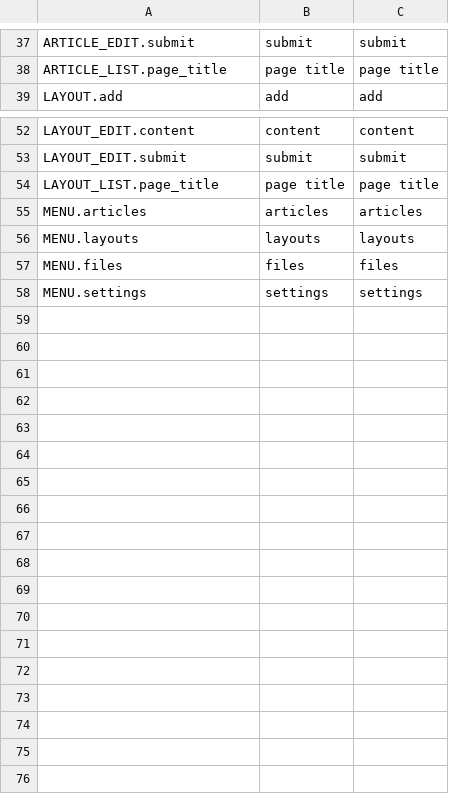
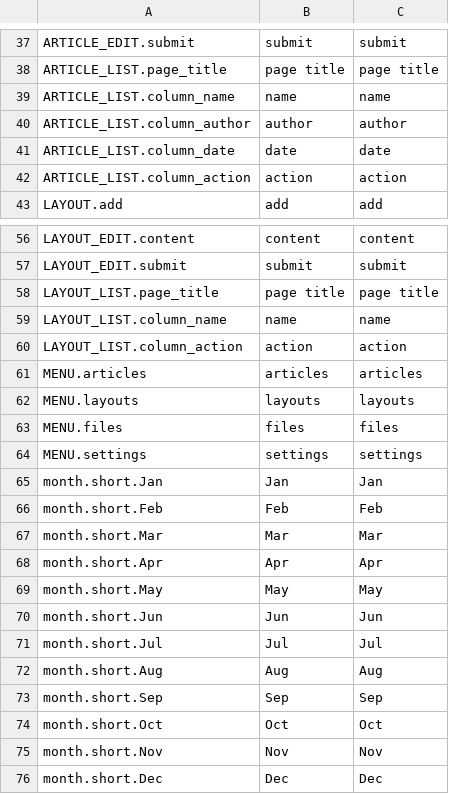
Before and after one commit to Canadadry/simple-press, a CSV file: admin/translation/messages.csv, drawn as a sheet; only a part is shown, gaps mark what is left out.

```diff
--- a/admin/translation/messages.csv
+++ b/admin/translation/messages.csv
@@ -38,2 +38,6 @@ ARTICLE_EDIT.submit,submit,submit
 ARTICLE_LIST.page_title,page title,page title
+ARTICLE_LIST.column_name,name,name
+ARTICLE_LIST.column_author,author,author
+ARTICLE_LIST.column_date,date,date
+ARTICLE_LIST.column_action,action,action
 LAYOUT.add,add,add
@@ -54,2 +58,4 @@ LAYOUT_EDIT.submit,submit,submit
 LAYOUT_LIST.page_title, page title, page title
+LAYOUT_LIST.column_name,name,name
+LAYOUT_LIST.column_action,action,action
 MENU.articles,articles,articles
@@ -58 +64,13 @@ MENU.files,files,files
 MENU.settings,settings,settings
+month.short.Jan,Jan,Jan
+month.short.Feb,Feb,Feb
+month.short.Mar,Mar,Mar
+month.short.Apr,Apr,Apr
+month.short.May,May,May
+month.short.Jun,Jun,Jun
+month.short.Jul,Jul,Jul
+month.short.Aug,Aug,Aug
+month.short.Sep,Sep,Sep
+month.short.Oct,Oct,Oct
+month.short.Nov,Nov,Nov
+month.short.Dec,Dec,Dec
```
Also changed, not shown: 2 other files.
